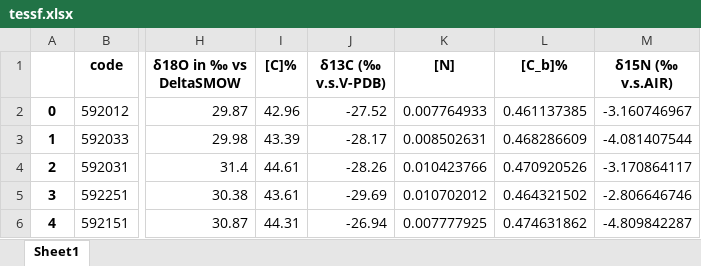
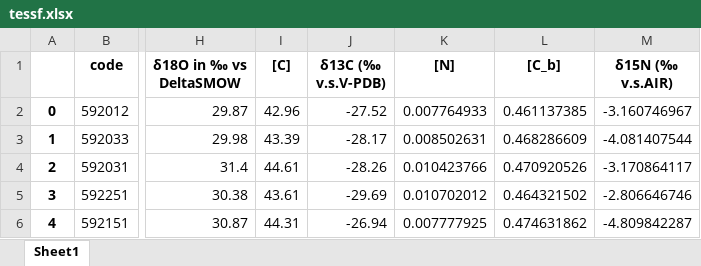
Before and after one commit to ajchavez94/NUMEX_preliminar, an Excel workbook: Results_isofys/tessf.xlsx, sheet Sheet1, drawn as a sheet; only a part is shown, gaps mark what is left out; values as stored, in another font and other column widths than the file's, no borders; the diff names each change by its address in the sheet, - before the commit and + after, or states it on an @@ line.

Commit message:
dry matter content added

```diff
--- a/Results_isofys/tessf.xlsx (sheet Sheet1)
+++ b/Results_isofys/tessf.xlsx (sheet Sheet1)
-I1: [C]%
+I1: [C]
-L1: [C_b]%
+L1: [C_b]
```
Also changed, not shown: 2 other files.
